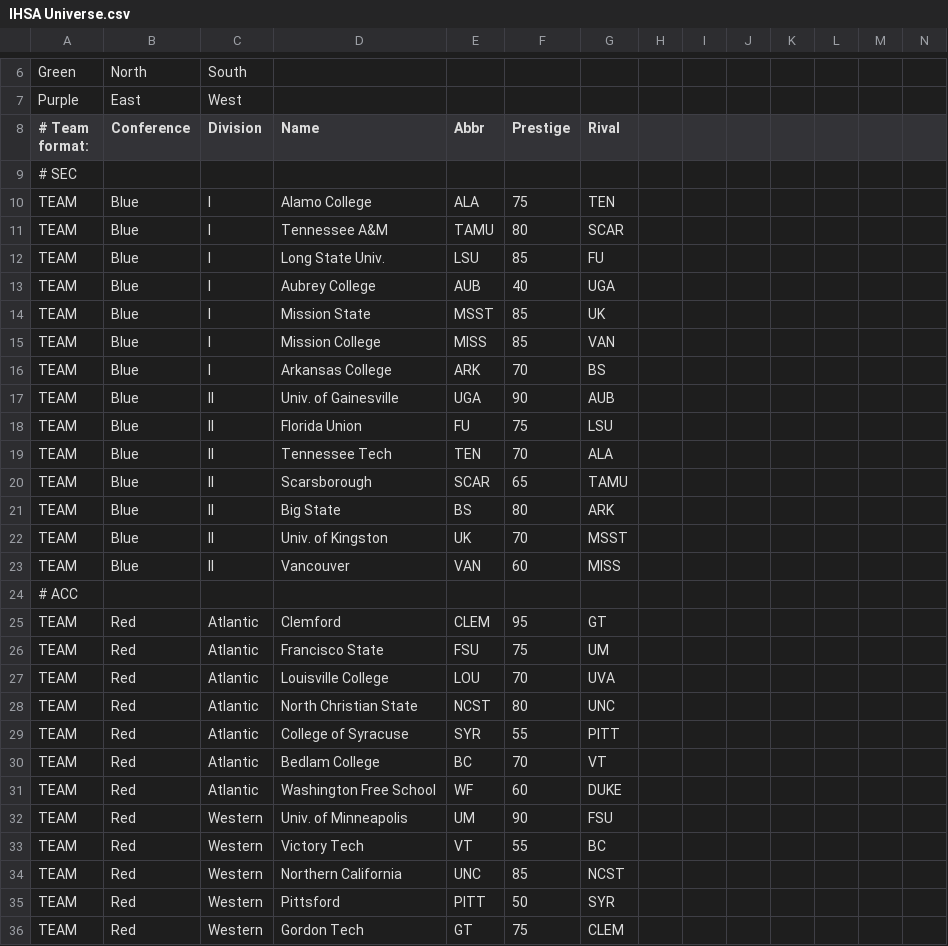
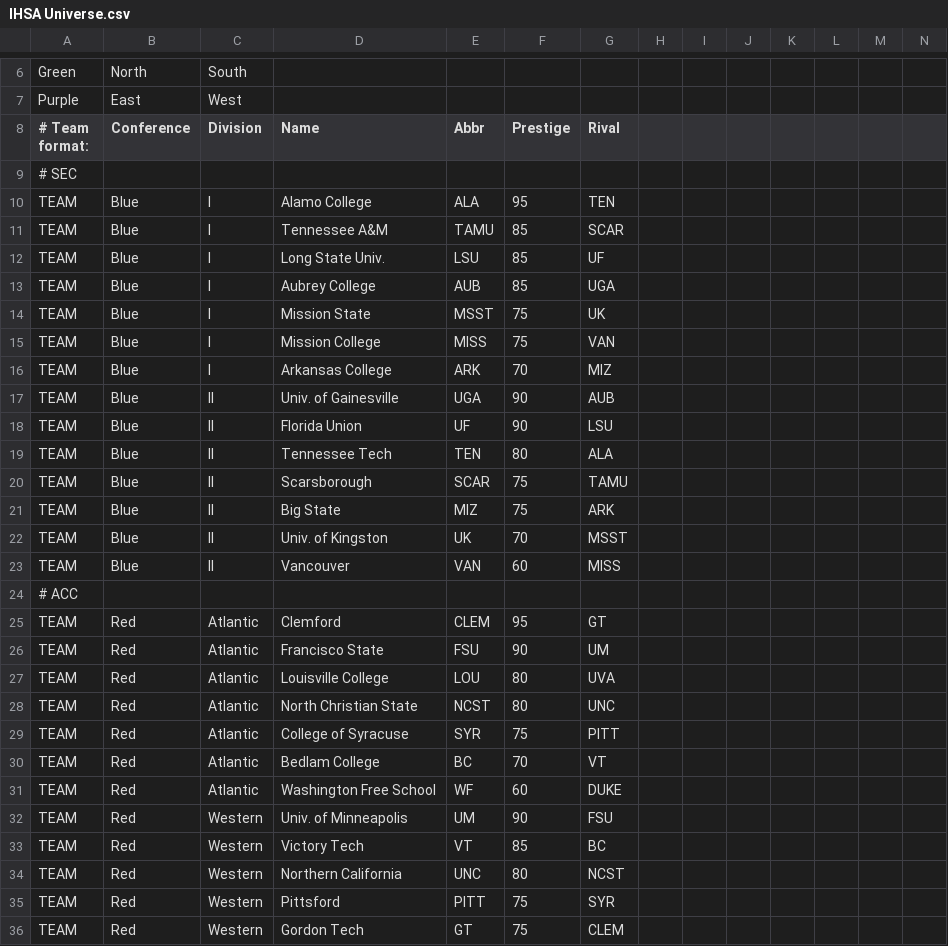
Before and after one commit to herelieszay/CBFII, a CSV file: IHSA Universe.csv, drawn as a sheet; only a part is shown, gaps mark what is left out; the diff covers the shown part only.

Commit message:
Update IHSA Universe.csv

```diff
--- a/IHSA Universe.csv
+++ b/IHSA Universe.csv
@@ -9,14 +9,14 @@ Purple,East,West,,,,,,,,,,,
 # SEC,,,,,,,,,,,,,
-TEAM,Blue,I,Alamo College,ALA,75,TEN,,,,,,,
-TEAM,Blue,I,Tennessee A&M,TAMU,80,SCAR,,,,,,,
-TEAM,Blue,I,Long State Univ.,LSU,85,FU,,,,,,,
-TEAM,Blue,I,Aubrey College,AUB,40,UGA,,,,,,,
-TEAM,Blue,I,Mission State,MSST,85,UK,,,,,,,
-TEAM,Blue,I,Mission College,MISS,85,VAN,,,,,,,
-TEAM,Blue,I,Arkansas College,ARK,70,BS,,,,,,,
+TEAM,Blue,I,Alamo College,ALA,95,TEN,,,,,,,
+TEAM,Blue,I,Tennessee A&M,TAMU,85,SCAR,,,,,,,
+TEAM,Blue,I,Long State Univ.,LSU,85,UF,,,,,,,
+TEAM,Blue,I,Aubrey College,AUB,85,UGA,,,,,,,
+TEAM,Blue,I,Mission State,MSST,75,UK,,,,,,,
+TEAM,Blue,I,Mission College,MISS,75,VAN,,,,,,,
+TEAM,Blue,I,Arkansas College,ARK,70,MIZ,,,,,,,
 TEAM,Blue,II,Univ. of Gainesville,UGA,90,AUB,,,,,,,
-TEAM,Blue,II,Florida Union,FU,75,LSU,,,,,,,
-TEAM,Blue,II,Tennessee Tech,TEN,70,ALA,,,,,,,
-TEAM,Blue,II,Scarsborough,SCAR,65,TAMU,,,,,,,
-TEAM,Blue,II,Big State,BS,80,ARK,,,,,,,
+TEAM,Blue,II,Florida Union,UF,90,LSU,,,,,,,
+TEAM,Blue,II,Tennessee Tech,TEN,80,ALA,,,,,,,
+TEAM,Blue,II,Scarsborough,SCAR,75,TAMU,,,,,,,
+TEAM,Blue,II,Big State,MIZ,75,ARK,,,,,,,
 TEAM,Blue,II,Univ. of Kingston,UK,70,MSST,,,,,,,
@@ -25,6 +25,6 @@ TEAM,Blue,II,Vancouver,VAN,60,MISS,,,,,,,
 TEAM,Red,Atlantic,Clemford,CLEM,95,GT,,,,,,,
-TEAM,Red,Atlantic,Francisco State,FSU,75,UM,,,,,,,
-TEAM,Red,Atlantic,Louisville College,LOU,70,UVA,,,,,,,
+TEAM,Red,Atlantic,Francisco State,FSU,90,UM,,,,,,,
+TEAM,Red,Atlantic,Louisville College,LOU,80,UVA,,,,,,,
 TEAM,Red,Atlantic,North Christian State,NCST,80,UNC,,,,,,,
-TEAM,Red,Atlantic,College of Syracuse,SYR,55,PITT,,,,,,,
+TEAM,Red,Atlantic,College of Syracuse,SYR,75,PITT,,,,,,,
 TEAM,Red,Atlantic,Bedlam College,BC,70,VT,,,,,,,
@@ -32,5 +32,5 @@ TEAM,Red,Atlantic,Washington Free School,WF,60,DUKE,,,,,,,
 TEAM,Red,Western,Univ. of Minneapolis,UM,90,FSU,,,,,,,
-TEAM,Red,Western,Victory Tech,VT,55,BC,,,,,,,
-TEAM,Red,Western,Northern California,UNC,85,NCST,,,,,,,
-TEAM,Red,Western,Pittsford,PITT,50,SYR,,,,,,,
+TEAM,Red,Western,Victory Tech,VT,85,BC,,,,,,,
+TEAM,Red,Western,Northern California,UNC,80,NCST,,,,,,,
+TEAM,Red,Western,Pittsford,PITT,75,SYR,,,,,,,
 TEAM,Red,Western,Gordon Tech,GT,75,CLEM,,,,,,,
```
Also changed, not shown: 52 edited cells elsewhere in this file.
